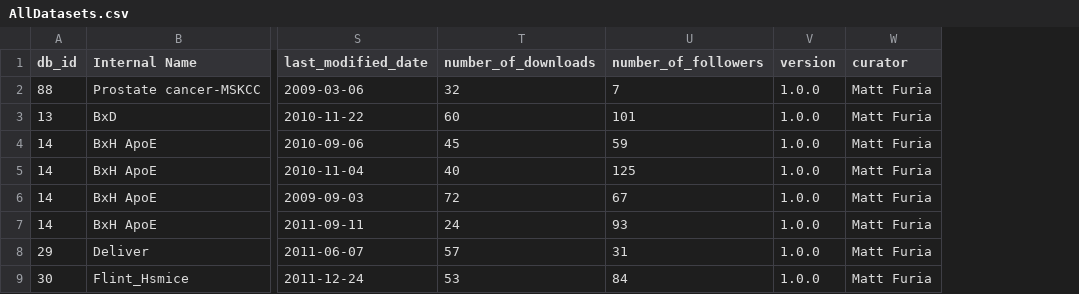
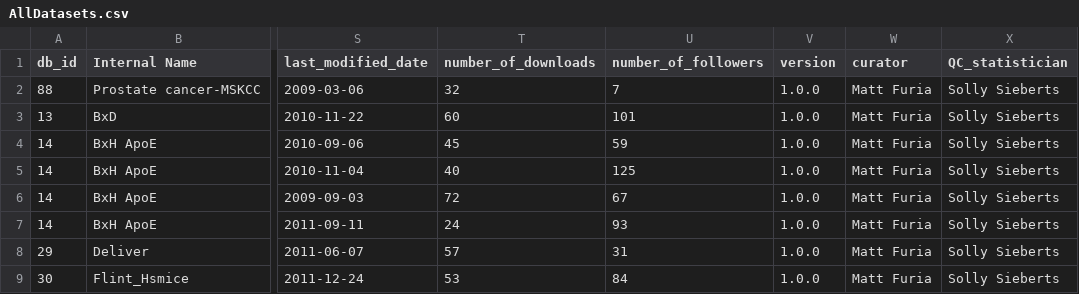
Before and after one commit to Sage-Bionetworks/workflow, a CSV file: tools/DatasetMetadataLoader/AllDatasets.csv, drawn as a sheet; only a part is shown, gaps mark what is left out; the diff names each change by its address in the sheet, - before the commit and + after, or states it on an @@ line.

Commit message:
Added QC_Statistician field, set as Solly for all current ds Curated phenotypes, QCedPhenotypes as layer names for MSKCC

```diff
--- a/tools/DatasetMetadataLoader/AllDatasets.csv
+++ b/tools/DatasetMetadataLoader/AllDatasets.csv
+column X (QC_statistician), rows 2-9: all Solly Sieberts
```
Also changed, not shown: tools/DatasetMetadataLoader/AllDatasetLayerLocations.csv.
